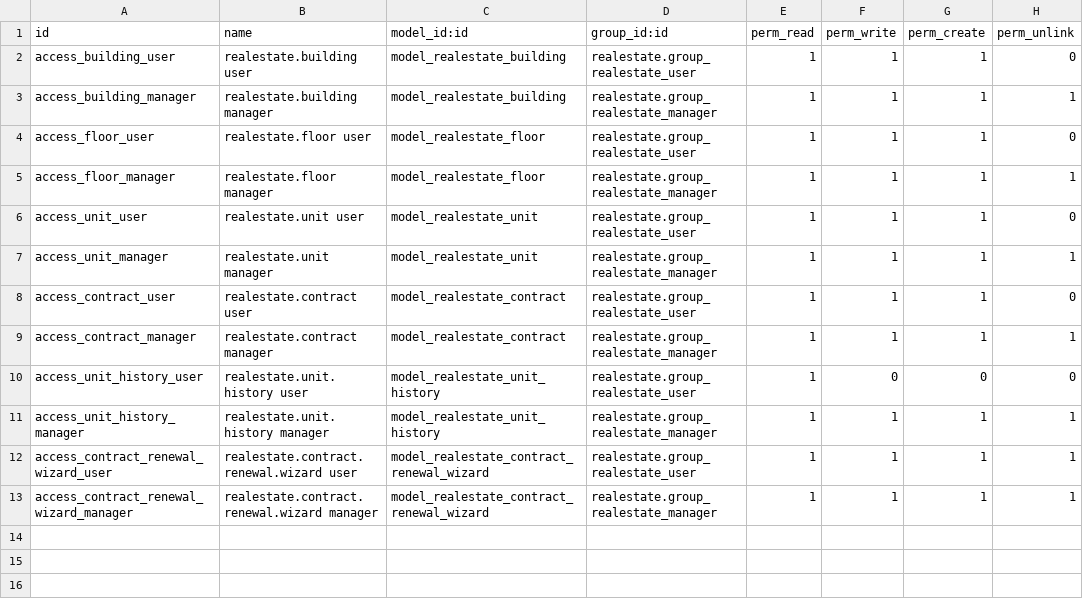
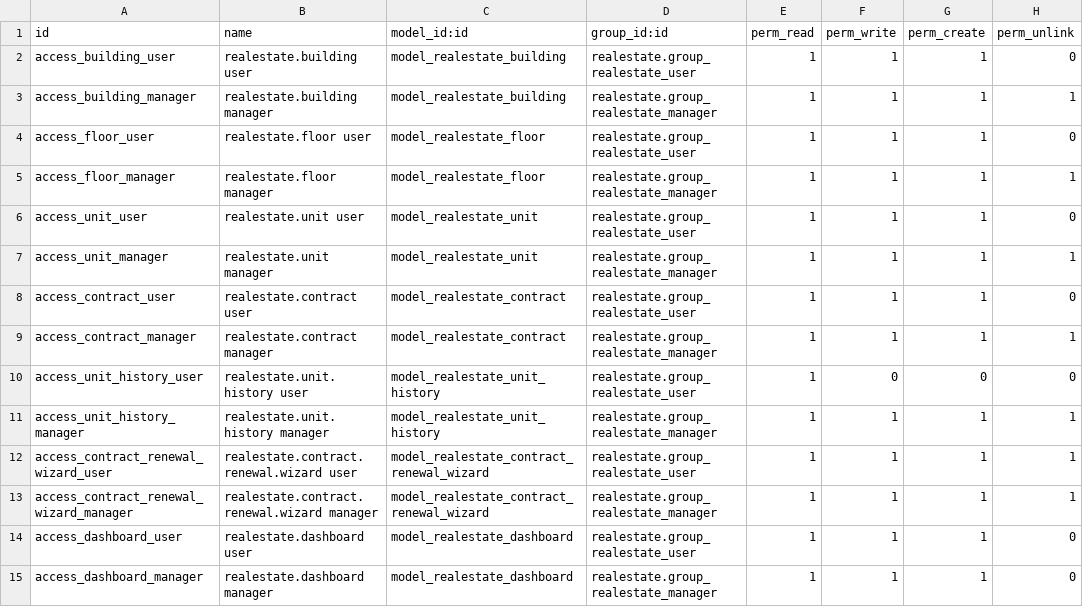
Before and after one commit to pkmbilal/odoo_realestate, a CSV file: security/ir.model.access.csv, drawn as a sheet; the diff names each change by its address in the sheet, - before the commit and + after, or states it on an @@ line.

Commit message:
Add Real Estate Dashboard model, views, and access rights

```diff
--- a/security/ir.model.access.csv
+++ b/security/ir.model.access.csv
+row 14: access_dashboard_user | realestate.dashboard user | model_realestate_dashboard | realestate.group_realestate_user | 1 | 1 | 1 | 0
+row 15: access_dashboard_manager | realestate.dashboard manager | model_realestate_dashboard | realestate.group_realestate_manager | 1 | 1 | 1 | 0
```
Also changed, not shown: 6 other files.
